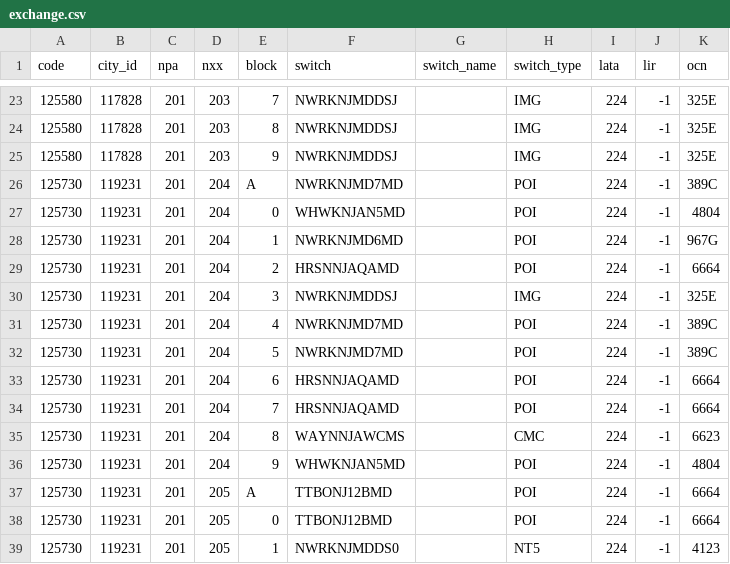
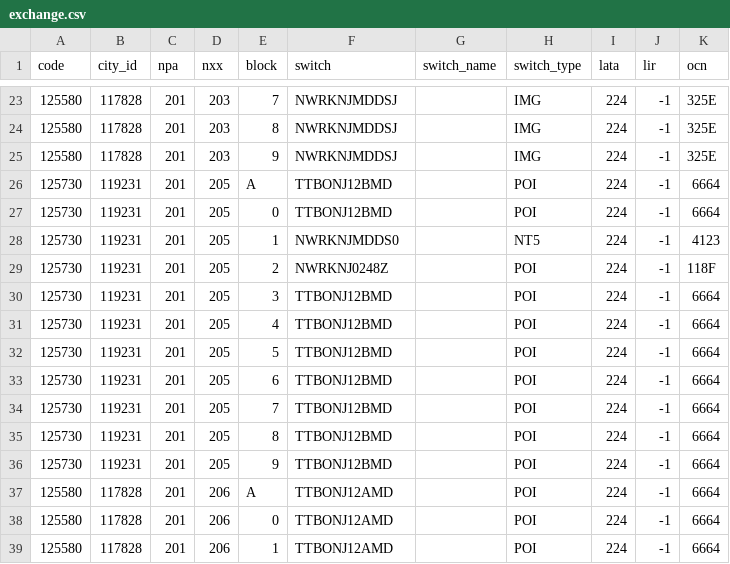
Before and after one commit to sipstack/lookup, a CSV file: src/out/exchange.csv, drawn as a sheet; only a part is shown, gaps mark what is left out; the shorter side is filled out with more unchanged rows.

```diff
--- a/src/out/exchange.csv
+++ b/src/out/exchange.csv
@@ -25,13 +25,2 @@ code,city_id,npa,nxx,block,switch,switch_name,switch_type,lata,lir,ocn
 125580,117828,201,203,9,NWRKNJMDDSJ,,IMG,224,-1,325E
-125730,119231,201,204,A,NWRKNJMD7MD,,POI,224,-1,389C
-125730,119231,201,204,0,WHWKNJAN5MD,,POI,224,-1,4804
-125730,119231,201,204,1,NWRKNJMD6MD,,POI,224,-1,967G
-125730,119231,201,204,2,HRSNNJAQAMD,,POI,224,-1,6664
-125730,119231,201,204,3,NWRKNJMDDSJ,,IMG,224,-1,325E
-125730,119231,201,204,4,NWRKNJMD7MD,,POI,224,-1,389C
-125730,119231,201,204,5,NWRKNJMD7MD,,POI,224,-1,389C
-125730,119231,201,204,6,HRSNNJAQAMD,,POI,224,-1,6664
-125730,119231,201,204,7,HRSNNJAQAMD,,POI,224,-1,6664
-125730,119231,201,204,8,WAYNNJAWCMS,,CMC,224,-1,6623
-125730,119231,201,204,9,WHWKNJAN5MD,,POI,224,-1,4804
 125730,119231,201,205,A,TTBONJ12BMD,,POI,224,-1,6664
```
Also changed, not shown: 2 other files.
